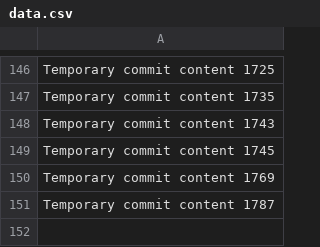
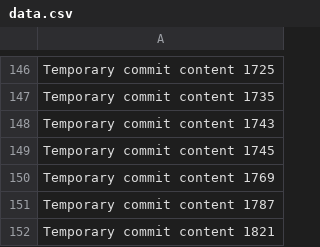
Before and after one commit to bollocksjunir/habit, a CSV file: edt/data.csv, drawn as a sheet; only a part is shown, gaps mark what is left out.

```diff
--- a/edt/data.csv
+++ b/edt/data.csv
@@ -151 +151,2 @@ Temporary commit content 1769
 Temporary commit content 1787
+Temporary commit content 1821
```
